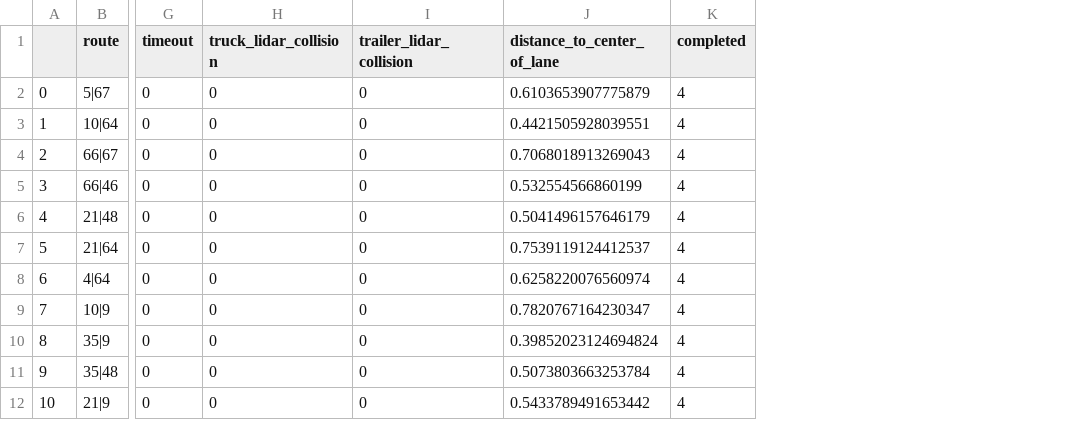
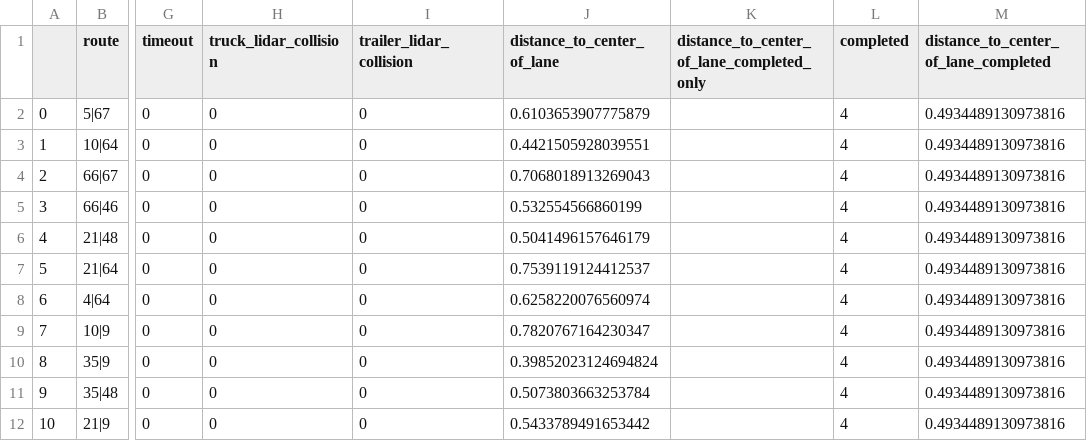
Before and after one commit to DanielAtt2000/rllib-integration, a CSV file: inference_results/final/169760e0/output/169760e0_training_output.csv, drawn as a sheet; only a part is shown, gaps mark what is left out; the diff names each change by its address in the sheet, - before the commit and + after, or states it on an @@ line.

```diff
--- a/inference_results/final/169760e0/output/169760e0_training_output.csv
+++ b/inference_results/final/169760e0/output/169760e0_training_output.csv
+column K, row 1: distance_to_center_of_lane_completed_only
+column M, rows 1-12: distance_to_center_of_lane_completed | 0.4934489130973816 | 0.4934489130973816 | 0.4934489130973816 | 0.4934489130973816 | 0.4934489130973816 | 0.4934489130973816 | 0.4934489130973816 | 0.4934489130973816 | 0.4934489130973816 | 0.4934489130973816 | 0.4934489130973816
```
Also changed, not shown: inference_results/final/169760e0/output/169760e0_testing_output.csv, inference_results/final/fe92e6d3/output/fe92e6d3_testing_output.csv, 6 other files.
